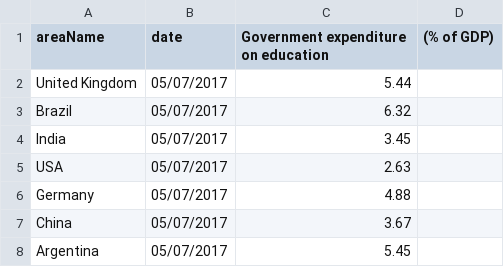
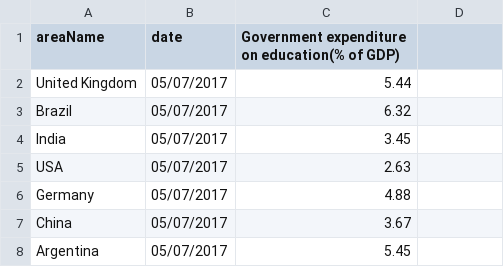
Before and after one commit to andreavasiliou/AndreaVasiliou.github.io, a CSV file: DATA on government expenditure on education.csv, drawn as a sheet.

Commit message:
Update DATA on government expenditure on education.csv

```diff
--- a/DATA on government expenditure on education.csv
+++ b/DATA on government expenditure on education.csv
@@ -1,2 +1,2 @@
-areaName,date,Government expenditure on education, (% of GDP)
+areaName,date,Government expenditure on education(% of GDP)
 United Kingdom,05/07/2017,5.44
```
